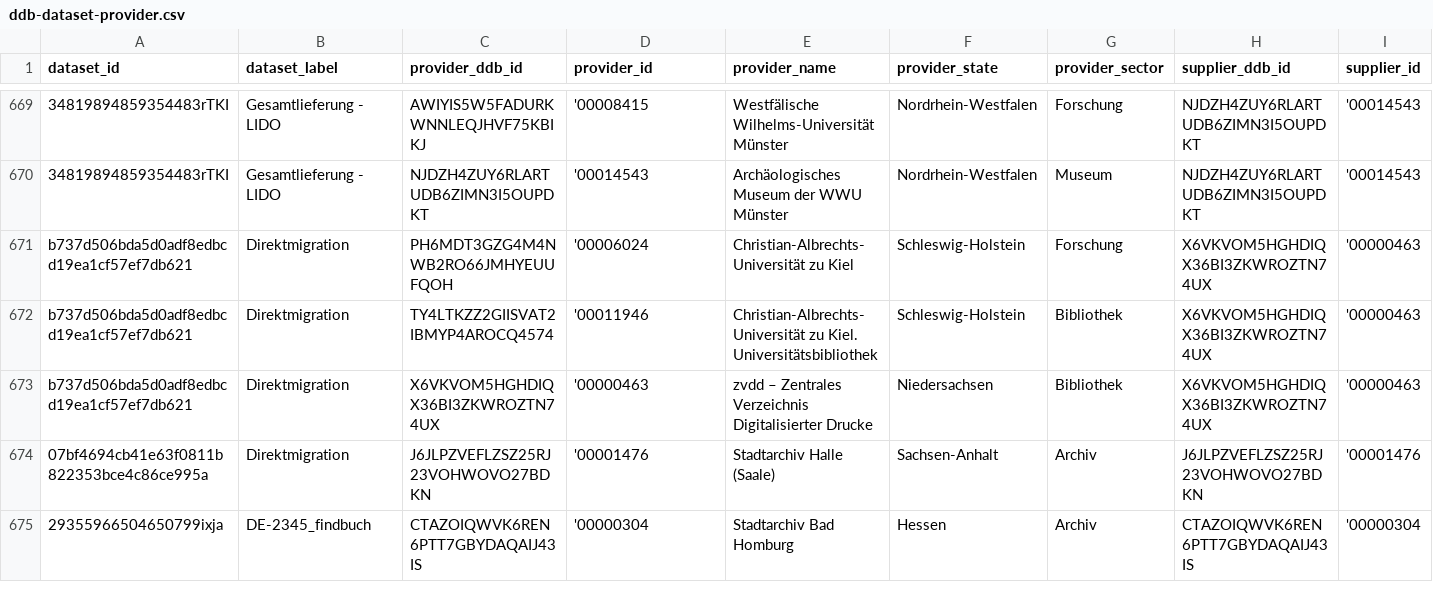
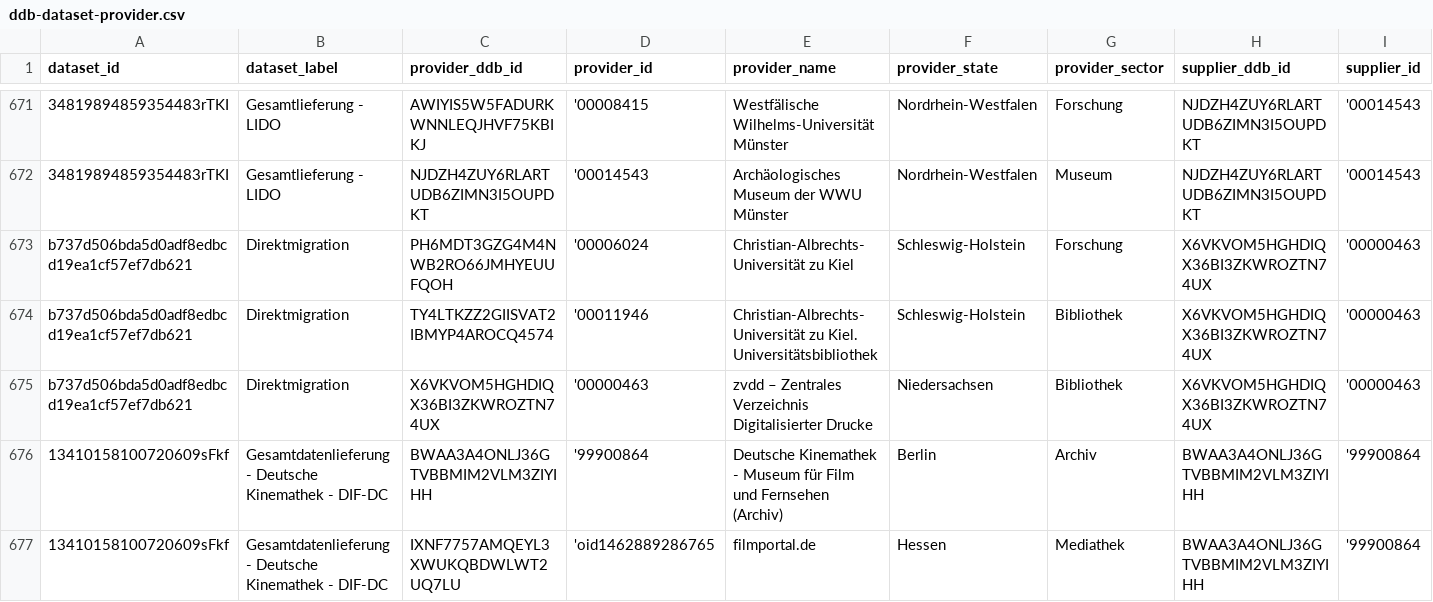
Before and after one commit to Deutsche-Digitale-Bibliothek/ddblabs-ddbtools-statistic, a CSV file: ddb-dataset-provider.csv, drawn as a sheet; only a part is shown, gaps mark what is left out; the shorter side is filled out with more unchanged rows; rows hold the shown columns only; the diff covers the shown part only; the diff names each change by its address in the sheet, - before the commit and + after, or states it on an @@ line.

Commit message:
Aktualisierung von ddb-dataset-provider.csv am 2019-11-25T10:49:44+0100.

```diff
--- a/ddb-dataset-provider.csv
+++ b/ddb-dataset-provider.csv
+row 676: 13410158100720609sFkf | Gesamtdatenlieferung - Deutsche Kinemathek - DIF-DC | BWAA3A4ONLJ36GTVBBMIM2VLM3ZIYIHH | '99900864 | Deutsche Kinemathek - Museum für Film und Fernsehen (Archiv) | Berlin | Archiv | BWAA3A4ONLJ36GTVBBMIM2VLM3ZIYIHH | '99900864
+row 677: 13410158100720609sFkf | Gesamtdatenlieferung - Deutsche Kinemathek - DIF-DC | IXNF7757AMQEYL3XWUKQBDWLWT2UQ7LU | 'oid1462889286765 | filmportal.de | Hessen | Mediathek | BWAA3A4ONLJ36GTVBBMIM2VLM3ZIYIHH | '99900864
```
Also changed, not shown: 6 added rows, 2 removed rows and 10 edited cells elsewhere in this file.
